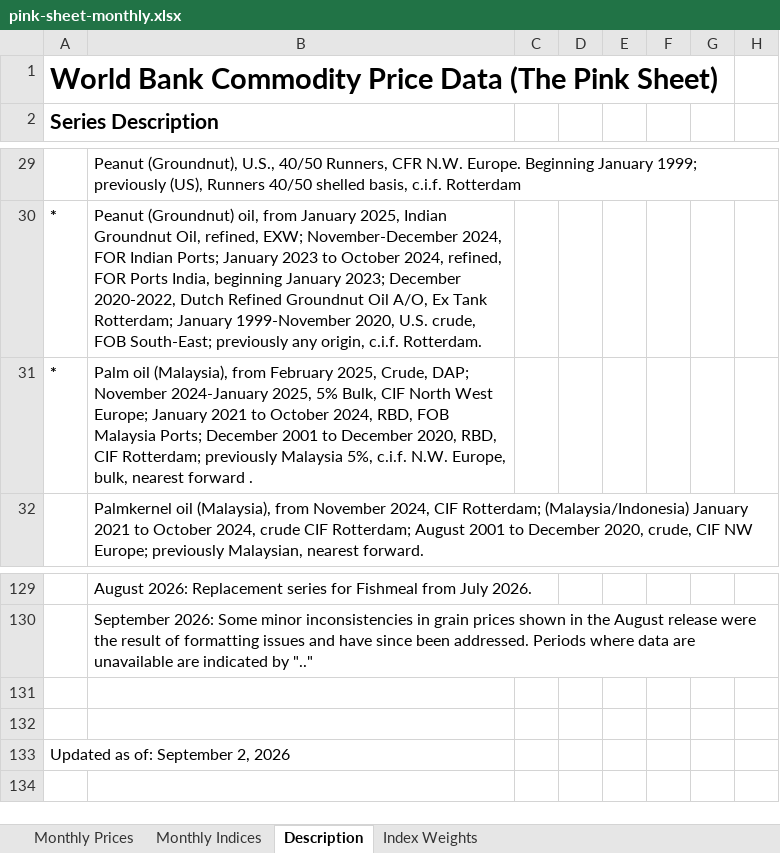
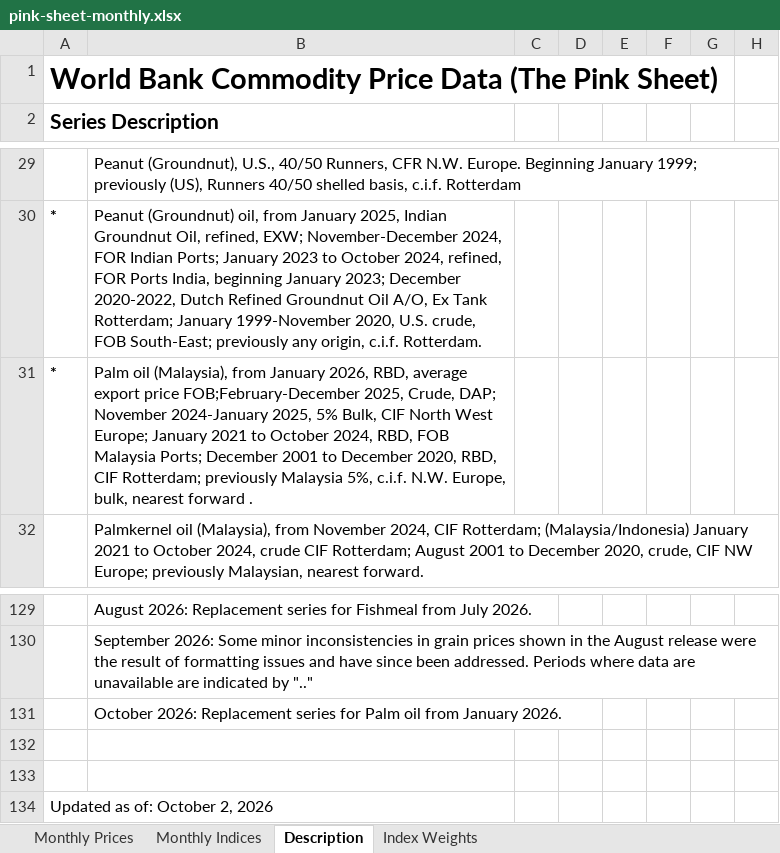
Before and after one commit to jaehochoidev-star/export-import-data, an Excel workbook: data/worldbank/raw/pink-sheet-monthly.xlsx, sheet Description, drawn as a sheet; only a part is shown, gaps mark what is left out; values as stored, in another font and other column widths than the file's, no borders; addresses are those after the commit; rows hold the shown columns only; the diff names each change by its address in the sheet, - before the commit and + after, or states it on an @@ line.

```diff
--- a/data/worldbank/raw/pink-sheet-monthly.xlsx (sheet Description)
+++ b/data/worldbank/raw/pink-sheet-monthly.xlsx (sheet Description)
-B31: …(Malaysia), from February 2025, Crude,…
+B31: …(Malaysia), from January 2026, RBD, average export price FOB;February-December 2025, Crude,…
+row 131:  | October 2026: Replacement series for Palm oil from January 2026.
-A134 (Series Description): Updated as of: September 2, 2026
+A134 (Series Description): Updated as of: October 2, 2026
```
Also changed, not shown: sheet Monthly Prices, sheet Monthly Indices, 11 other files.
